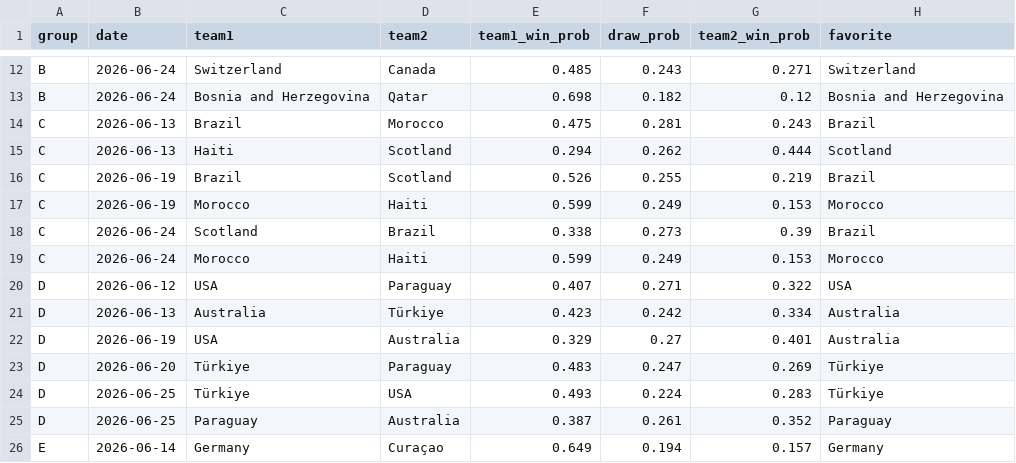
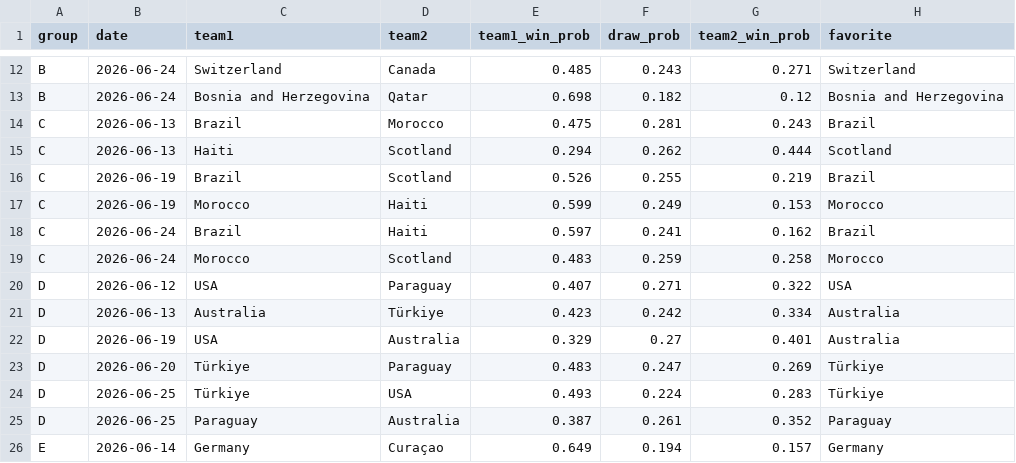
Before and after one commit to sabinorio-tech/World-Cup-Match-Prediction, a CSV file: data/processed/predictions_2026.csv, drawn as a sheet; only a part is shown, gaps mark what is left out.

```diff
--- a/data/processed/predictions_2026.csv
+++ b/data/processed/predictions_2026.csv
@@ -17,4 +17,4 @@ C,2026-06-19,Brazil,Scotland,0.526,0.255,0.219,Brazil
 C,2026-06-19,Morocco,Haiti,0.599,0.249,0.153,Morocco
-C,2026-06-24,Scotland,Brazil,0.338,0.273,0.39,Brazil
-C,2026-06-24,Morocco,Haiti,0.599,0.249,0.153,Morocco
+C,2026-06-24,Brazil,Haiti,0.597,0.241,0.162,Brazil
+C,2026-06-24,Morocco,Scotland,0.483,0.259,0.258,Morocco
 D,2026-06-12,USA,Paraguay,0.407,0.271,0.322,USA
```
Also changed, not shown: 1 other file.
